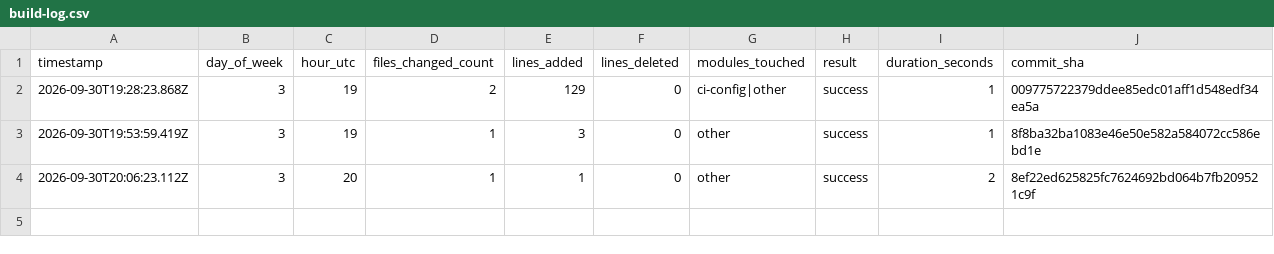
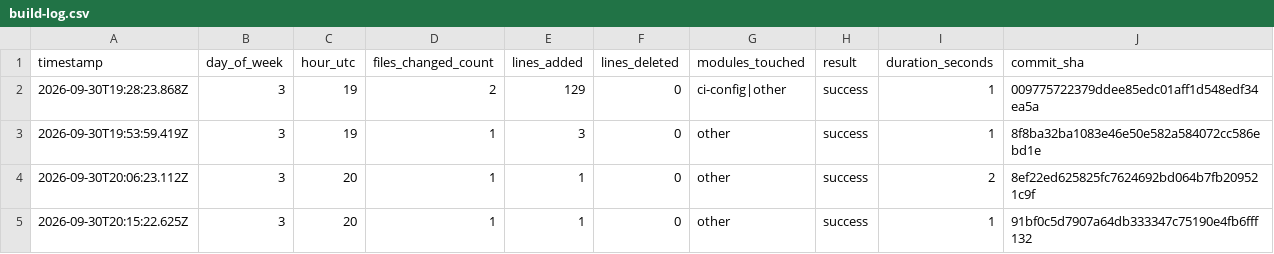
Before and after one commit to TobechukwuEjiofor/ai-cicd-pipeline, a CSV file: build-history/build-log.csv, drawn as a sheet.

```diff
--- a/build-history/build-log.csv
+++ b/build-history/build-log.csv
@@ -4 +4,2 @@ timestamp,day_of_week,hour_utc,files_changed_count,lines_added,lines_deleted,mod
 2026-09-30T20:06:23.112Z,3,20,1,1,0,other,success,2,8ef22ed625825fc7624692bd064b7fb209521c9f
+2026-09-30T20:15:22.625Z,3,20,1,1,0,other,success,1,91bf0c5d7907a64db333347c75190e4fb6fff132
```
